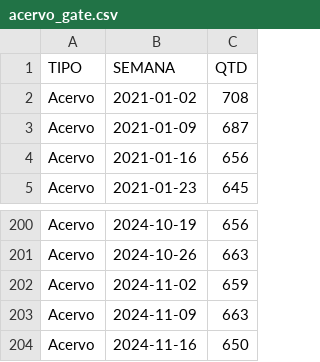
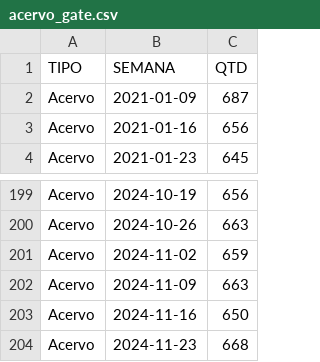
Before and after one commit to pedropaixaomprj/datawrapper-gate, a CSV file: acervo_gate.csv, drawn as a sheet; only a part is shown, gaps mark what is left out.

Commit message:
Dados de acervo atualizados

```diff
--- a/acervo_gate.csv
+++ b/acervo_gate.csv
@@ -1,3 +1,2 @@
 TIPO,SEMANA,QTD
-Acervo,2021-01-02,708
 Acervo,2021-01-09,687
@@ -204 +203,2 @@ Acervo,2024-11-09,663
 Acervo,2024-11-16,650
+Acervo,2024-11-23,668
```
Also changed, not shown: tempo_previsto_backlog.csv.
